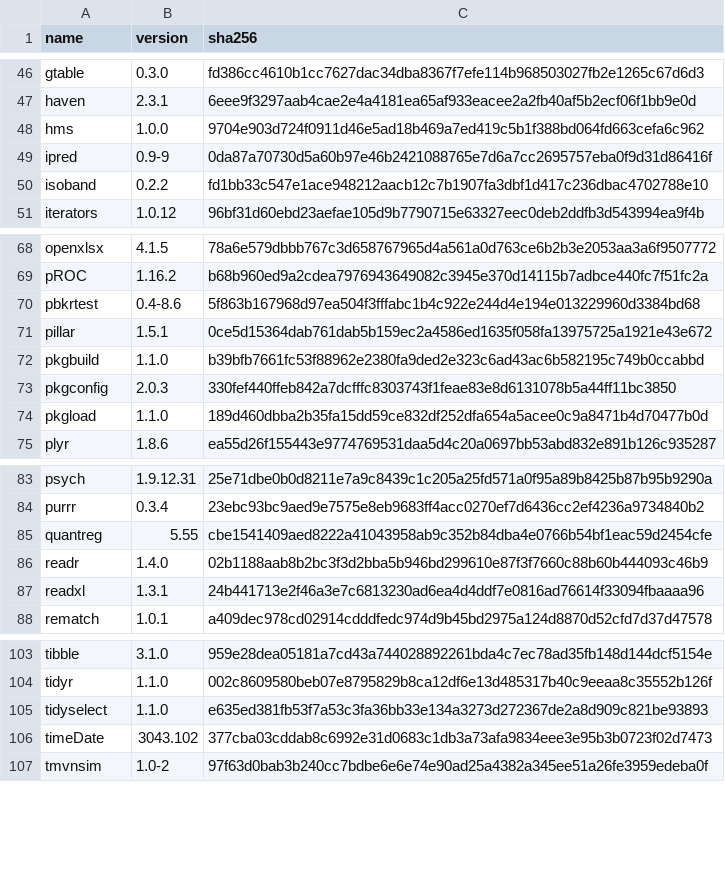
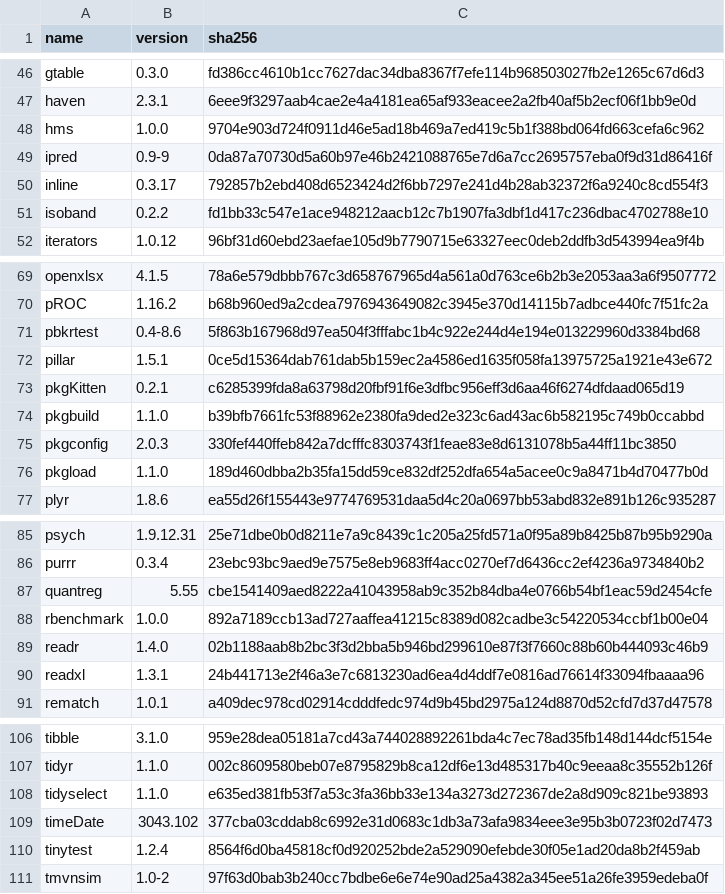
Before and after one commit to sophieball/toxicity-detector, a CSV file: r_packages.csv, drawn as a sheet; only a part is shown, gaps mark what is left out; the diff names each change by its address in the sheet, - before the commit and + after, or states it on an @@ line.

Commit message:
added some suggests packages for Rcpp

```diff
--- a/r_packages.csv
+++ b/r_packages.csv
+row 50: inline | 0.3.17 | 792857b2ebd408d6523424d2f6bb7297e241d4b28ab32372f6a9240c8cd554f3
+row 73: pkgKitten | 0.2.1 | c6285399fda8a63798d20fbf91f6e3dfbc956eff3d6aa46f6274dfdaad065d19
+row 88: rbenchmark | 1.0.0 | 892a7189ccb13ad727aaffea41215c8389d082cadbe3c54220534ccbf1b00e04
+row 110: tinytest | 1.2.4 | 8564f6d0ba45818cf0d920252bde2a529090efebde30f05e1ad20da8b2f459ab
```
